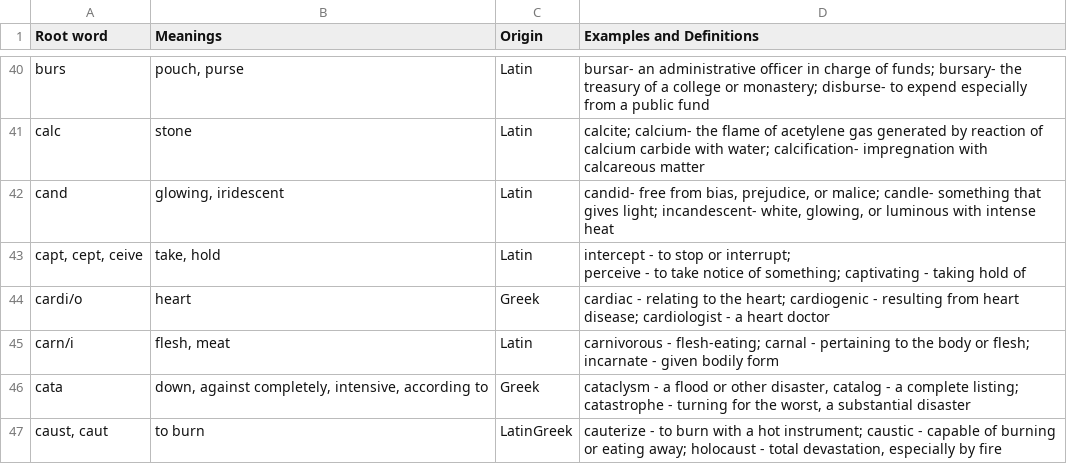
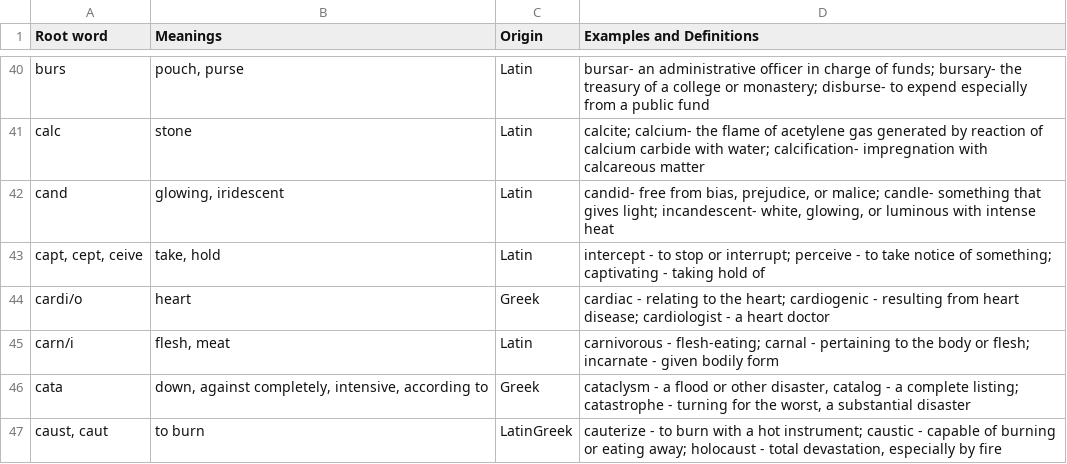
Before and after one commit to tex2e/word-roots, a CSV file: roots.csv, drawn as a sheet; only a part is shown, gaps mark what is left out; the diff names each change by its address in the sheet, - before the commit and + after, or states it on an @@ line.

Commit message:
feature: pretty print word fragments

```diff
--- a/roots.csv
+++ b/roots.csv
-D43 (Examples and Definitions): …hold of
+D43 (Examples and Definitions): …hold of
```
Also changed, not shown: 2 other files.
